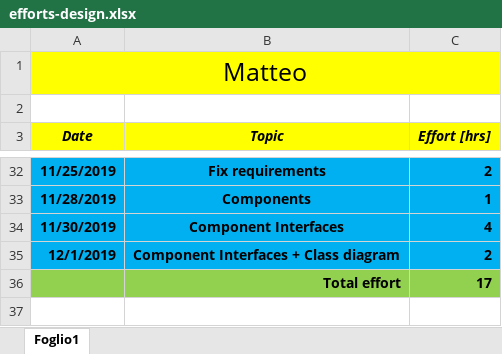
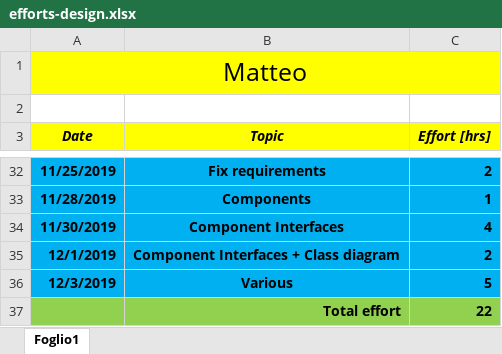
Before and after one commit to pozziteo/PozziSaccoVentura-SwEng2, an Excel workbook: Design document/efforts-design.xlsx, sheet Foglio1, drawn as a sheet; only a part is shown, gaps mark what is left out; values as stored, in another font and other column widths than the file's, no borders; removed rows and columns are numbered as before the commit, all else as after; the diff names each change by its address in the sheet, - before the commit and + after, or states it on an @@ line.

```diff
--- a/Design document/efforts-design.xlsx (sheet Foglio1)
+++ b/Design document/efforts-design.xlsx (sheet Foglio1)
-row 36:  | Total effort | 17
+row 36: 12/3/2019 | Various | 5
+row 37:  | Total effort | 22
```
Also changed, not shown: 2 other files.
